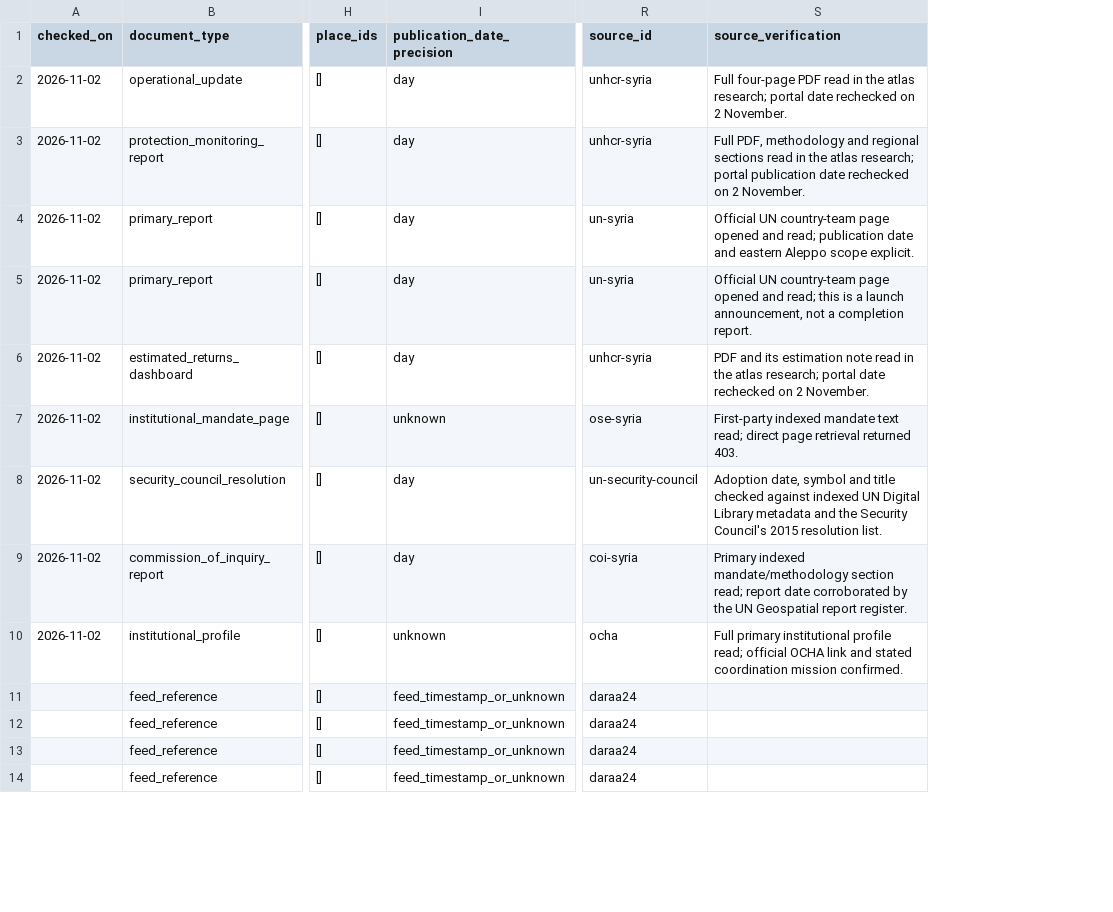
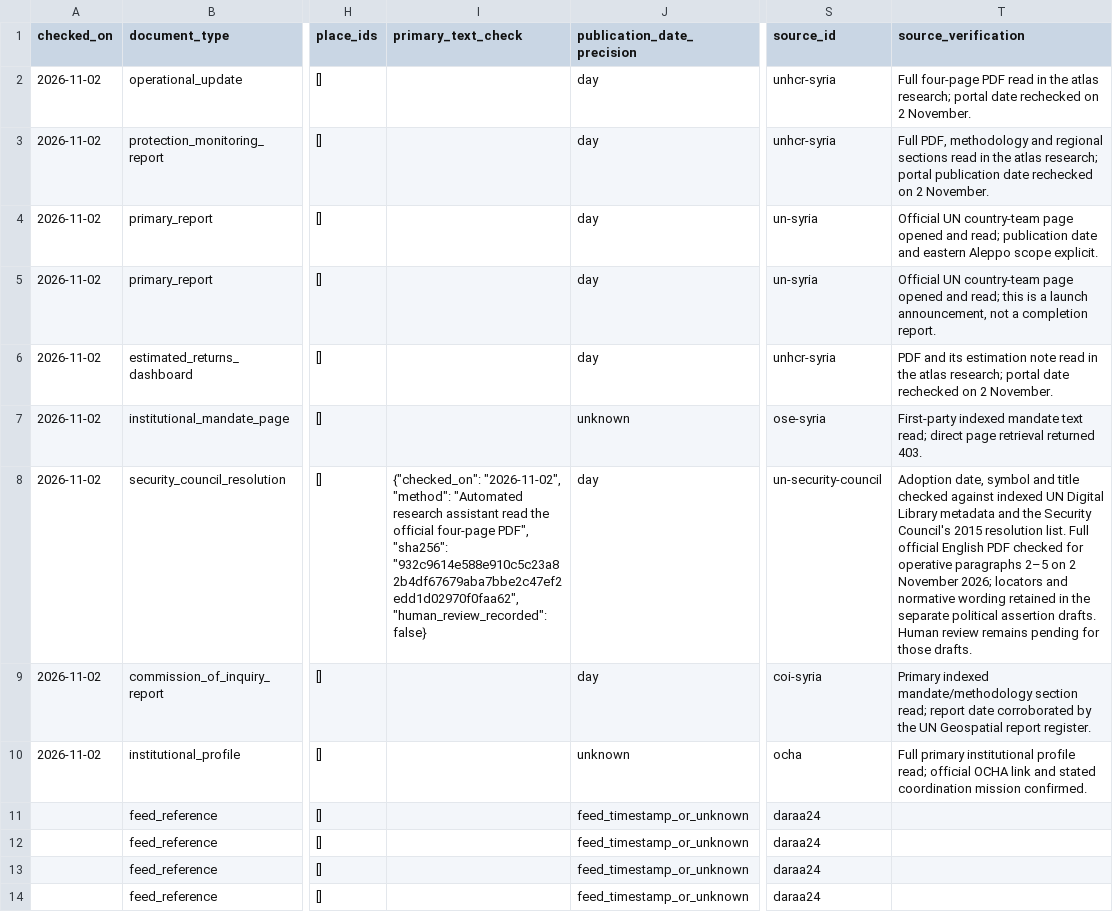
Before and after one commit to sargonxg/Syria-political-analysis, a CSV file: exports/csv/documents.csv, drawn as a sheet; only a part is shown, gaps mark what is left out; addresses are those after the commit; the diff names each change by its address in the sheet, - before the commit and + after, or states it on an @@ line.

Commit message:
Add country workspaces and a source-qualified Syria political ontology

```diff
--- a/exports/csv/documents.csv
+++ b/exports/csv/documents.csv
+column I (primary_text_check), row 8: {"checked_on": "2026-11-02", "method": "Automated research assistant read the official four-page PDF", "sha256": "932c9614e588e910c5c23a82b4df67679aba7bbe2c47ef2edd1d02970f0faa62", "human_review_recorded": false}
-T8 (source_verification): …resolution list.
+T8 (source_verification): …resolution list. Full official English PDF checked for operative paragraphs 2–5 on 2 November 2026; locators and normative wording retained in the separate political assertion drafts. Human review remains pending for those drafts.
```
Also changed, not shown: 35 other files.
